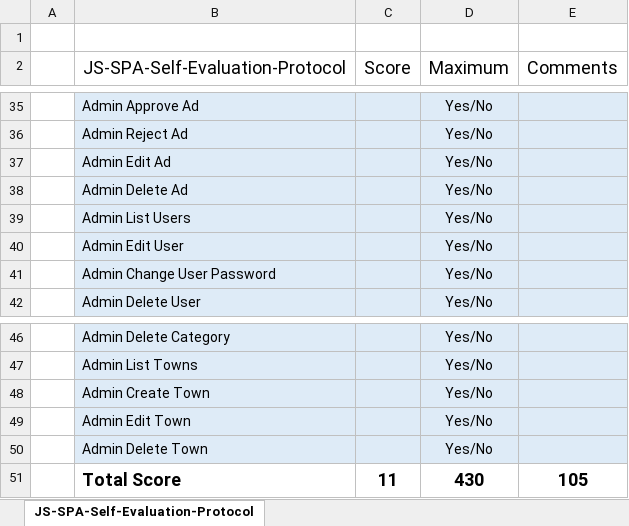
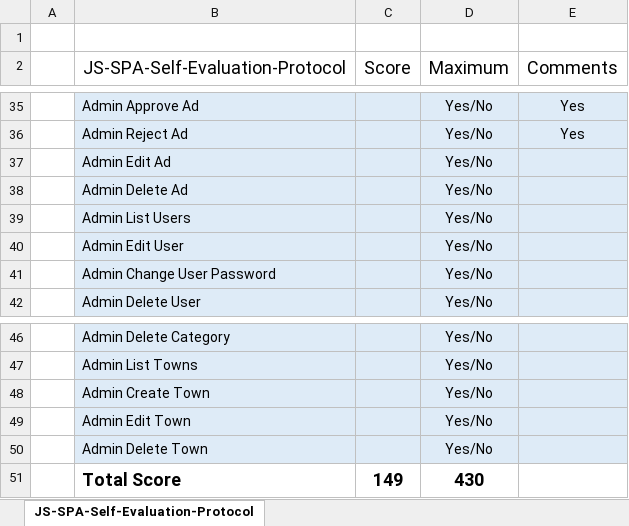
Before and after one commit to f1mp3r/AngularJS-Ads, an Excel workbook: JS-SPA-Self-Evaluation-Protocol.xlsx, sheet JS-SPA-Self-Evaluation-Protocol, drawn as a sheet; only a part is shown, gaps mark what is left out; values as stored, in another font and other column widths than the file's, no borders; the diff covers the shown part only; the diff names each change by its address in the sheet, - before the commit and + after, or states it on an @@ line.

```diff
--- a/JS-SPA-Self-Evaluation-Protocol.xlsx (sheet JS-SPA-Self-Evaluation-Protocol)
+++ b/JS-SPA-Self-Evaluation-Protocol.xlsx (sheet JS-SPA-Self-Evaluation-Protocol)
-E35:E36 (Comments): (empty)
+E35:E36 (Comments): Yes
-C51 (Score): 11
+C51 (Score): 149
-E51 (Comments): 105
+E51 (Comments): (empty)
```
Also changed, not shown: 42 edited cells elsewhere in this sheet, 6 other files.
